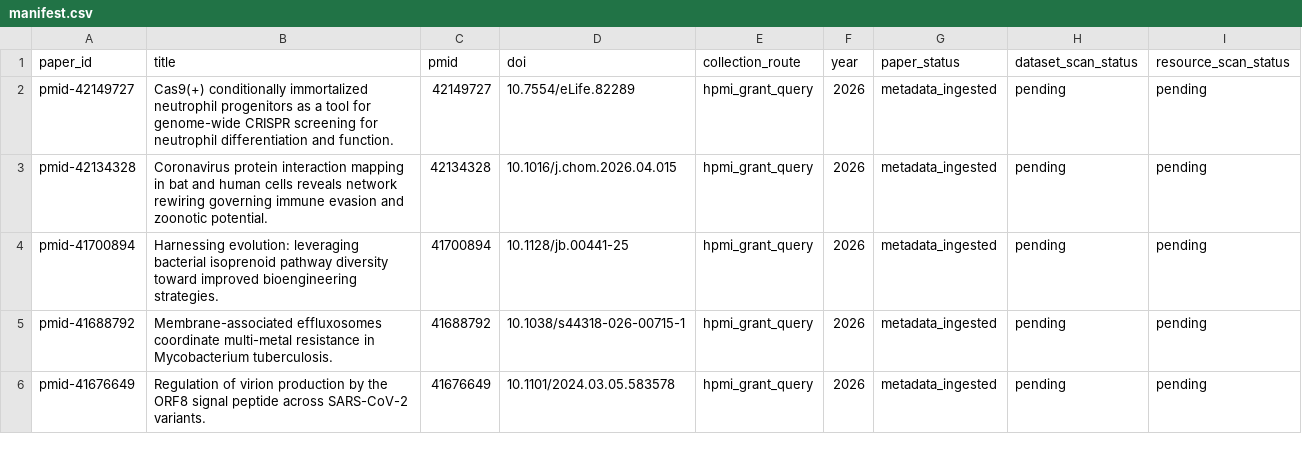
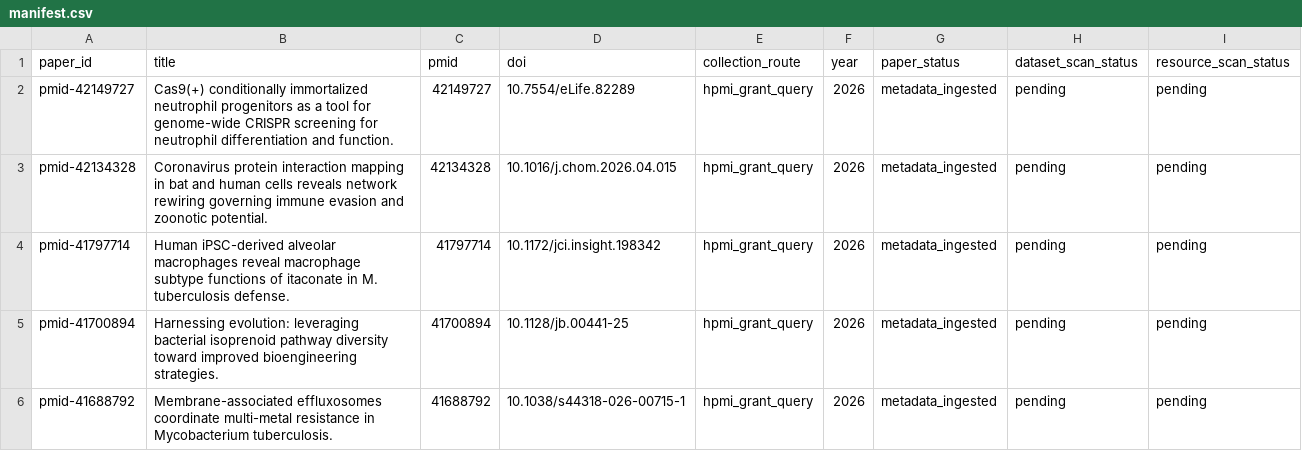
Before and after one commit to haozeyu24/niaid-systems-biology-consortium-atlas, a CSV file: papers/sources/hpmi/manifest.csv, drawn as a sheet; only a part is shown; the shorter side is filled out with more unchanged rows; the diff names each change by its address in the sheet, - before the commit and + after, or states it on an @@ line.

```diff
--- a/papers/sources/hpmi/manifest.csv
+++ b/papers/sources/hpmi/manifest.csv
+row 4: pmid-41797714 | Human iPSC-derived alveolar macrophages reveal macrophage subtype functions of itaconate in M. tuberculosis defense. | 41797714 | 10.1172/jci.insight.198342 | hpmi_grant_query | 2026 | metadata_ingested | pending | pending
```
Also changed, not shown: outputs/reports/literature/initial-literature-shortlist.csv, papers/derived/consortium-subset/manifest.csv, 7 other files.
